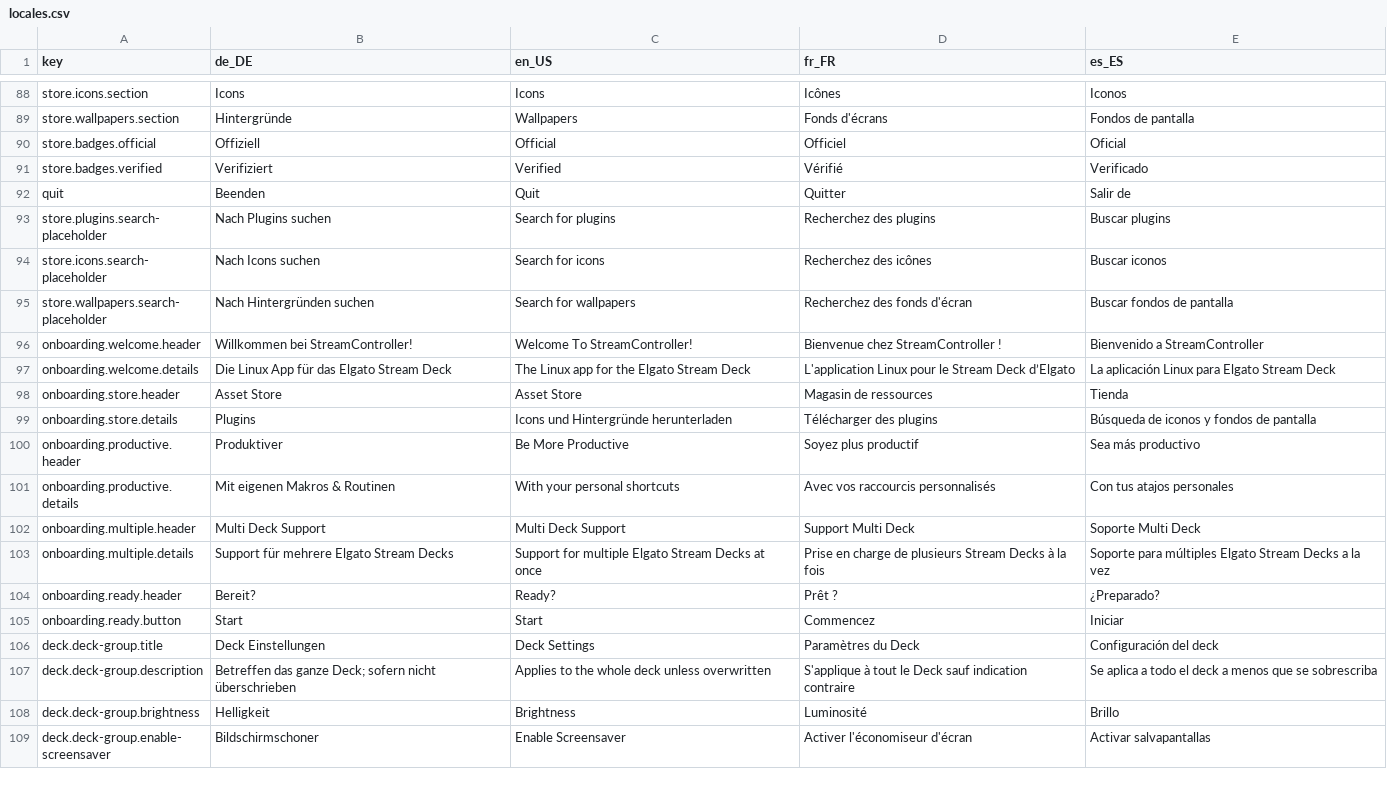
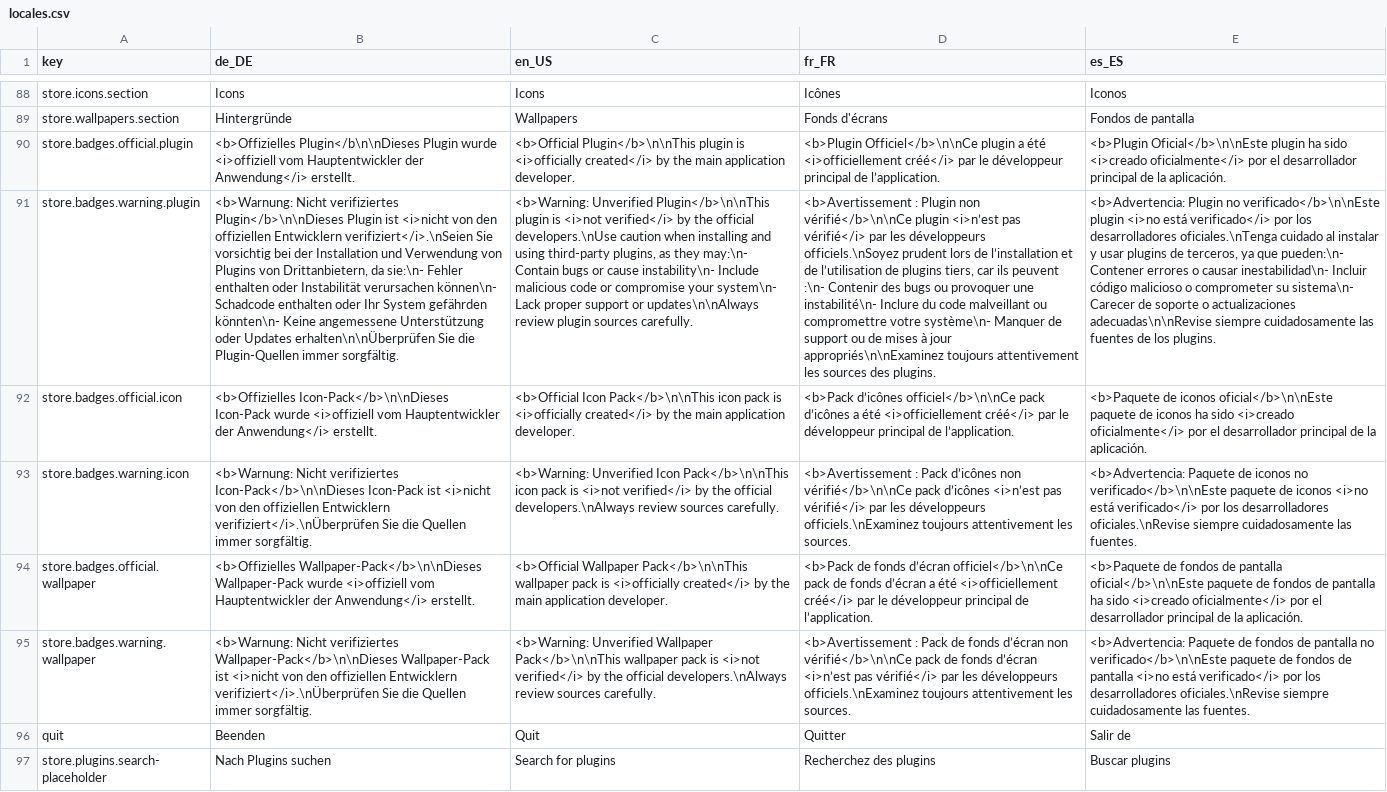
Before and after one commit to StreamController/StreamController, a CSV file: locales/locales.csv, drawn as a sheet; only a part is shown, gaps mark what is left out; the shorter side is filled out with more unchanged rows; removed rows and columns are numbered as before the commit, all else as after; the diff names each change by its address in the sheet, - before the commit and + after, or states it on an @@ line.

Commit message:
Updated locales for all pages

```diff
--- a/locales/locales.csv
+++ b/locales/locales.csv
-row 90: store.badges.official | Offiziell | Official | Officiel | Oficial
-row 91: store.badges.verified | Verifiziert | Verified | Vérifié | Verificado
+row 90: store.badges.official.plugin | <b>Offizielles Plugin</b\n\nDieses Plugin wurde <i>offiziell vom Hauptentwickler der Anwendung</i> erstellt. | <b>Official Plugin</b>\n\nThis plugin is <i>officially created</i> by the main application developer. | <b>Plugin Officiel</b>\n\nCe plugin a été <i>officiellement créé</i> par le développeur principal de l’application. | <b>Plugin Oficial</b>\n\nEste plugin ha sido <i>creado oficialmente</i> por el desarrollador principal de la aplicación.
+row 91: store.badges.warning.plugin | <b>Warnung: Nicht verifiziertes Plugin</b>\n\nDieses Plugin ist <i>nicht von den offiziellen Entwicklern verifiziert</i>.\nSeien Sie vorsichtig bei der Installation und Verwendung von Plugins von Drittanbietern, da sie:\n- Fehler enthalten oder Instabilität verursachen können\n- Schadcode enthalten oder Ihr System gefährden könnten\n- Keine angemessene Unterstützung oder Updates erhalten\n\nÜberprüfen Sie die Plugin-Quellen immer sorgfältig. | <b>Warning: Unverified Plugin</b>\n\nThis plugin is <i>not verified</i> by the official developers.\nUse caution when installing and using third-party plugins, as they may:\n- Contain bugs or cause instability\n- Include malicious code or compromise your system\n- Lack proper support or updates\n\nAlways review plugin sources carefully. | <b>Avertissement : Plugin non vérifié</b>\n\nCe plugin <i>n’est pas vérifié</i> par les développeurs officiels.\nSoyez prudent lors de l’installation et de l’utilisation de plugins tiers, car ils peuvent :\n- Contenir des bugs ou provoquer une instabilité\n- Inclure du code malveillant ou compromettre votre système\n- Manquer de support ou de mises à jour appropriés\n\nExaminez toujours attentivement les sources des plugins. | <b>Advertencia: Plugin no verificado</b>\n\nEste plugin <i>no está verificado</i> por los desarrolladores oficiales.\nTenga cuidado al instalar y usar plugins de terceros, ya que pueden:\n- Contener errores o causar inestabilidad\n- Incluir código malicioso o comprometer su sistema\n- Carecer de soporte o actualizaciones adecuadas\n\nRevise siempre cuidadosamente las fuentes de los plugins.
+row 92: store.badges.official.icon | <b>Offizielles Icon-Pack</b>\n\nDieses Icon-Pack wurde <i>offiziell vom Hauptentwickler der Anwendung</i> erstellt. | <b>Official Icon Pack</b>\n\nThis icon pack is <i>officially created</i> by the main application developer. | <b>Pack d’icônes officiel</b>\n\nCe pack d’icônes a été <i>officiellement créé</i> par le développeur principal de l’application. | <b>Paquete de iconos oficial</b>\n\nEste paquete de iconos ha sido <i>creado oficialmente</i> por el desarrollador principal de la aplicación.
+row 93: store.badges.warning.icon | <b>Warnung: Nicht verifiziertes Icon-Pack</b>\n\nDieses Icon-Pack ist <i>nicht von den offiziellen Entwicklern verifiziert</i>.\nÜberprüfen Sie die Quellen immer sorgfältig. | <b>Warning: Unverified Icon Pack</b>\n\nThis icon pack is <i>not verified</i> by the official developers.\nAlways review sources carefully. | <b>Avertissement : Pack d’icônes non vérifié</b>\n\nCe pack d’icônes <i>n’est pas vérifié</i> par les développeurs officiels.\nExaminez toujours attentivement les sources. | <b>Advertencia: Paquete de iconos no verificado</b>\n\nEste paquete de iconos <i>no está verificado</i> por los desarrolladores oficiales.\nRevise siempre cuidadosamente las fuentes.
+row 94: store.badges.official.wallpaper | <b>Offizielles Wallpaper-Pack</b>\n\nDieses Wallpaper-Pack wurde <i>offiziell vom Hauptentwickler der Anwendung</i> erstellt. | <b>Official Wallpaper Pack</b>\n\nThis wallpaper pack is <i>officially created</i> by the main application developer. | <b>Pack de fonds d’écran officiel</b>\n\nCe pack de fonds d’écran a été <i>officiellement créé</i> par le développeur principal de l’application. | <b>Paquete de fondos de pantalla oficial</b>\n\nEste paquete de fondos de pantalla ha sido <i>creado oficialmente</i> por el desarrollador principal de la aplicación.
+row 95: store.badges.warning.wallpaper | <b>Warnung: Nicht verifiziertes Wallpaper-Pack</b>\n\nDieses Wallpaper-Pack ist <i>nicht von den offiziellen Entwicklern verifiziert</i>.\nÜberprüfen Sie die Quellen immer sorgfältig. | <b>Warning: Unverified Wallpaper Pack</b>\n\nThis wallpaper pack is <i>not verified</i> by the official developers.\nAlways review sources carefully. | <b>Avertissement : Pack de fonds d’écran non vérifié</b>\n\nCe pack de fonds d’écran <i>n’est pas vérifié</i> par les développeurs officiels.\nExaminez toujours attentivement les sources. | <b>Advertencia: Paquete de fondos de pantalla no verificado</b>\n\nEste paquete de fondos de pantalla <i>no está verificado</i> por los desarrolladores oficiales.\nRevise siempre cuidadosamente las fuentes.
```
Also changed, not shown: 3 other files.
